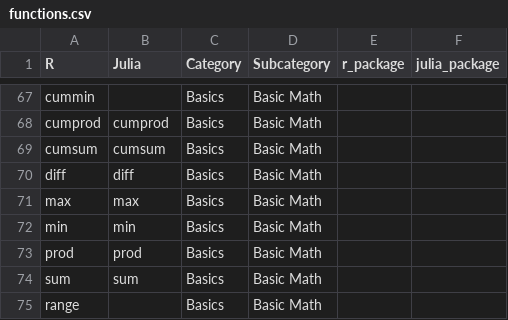
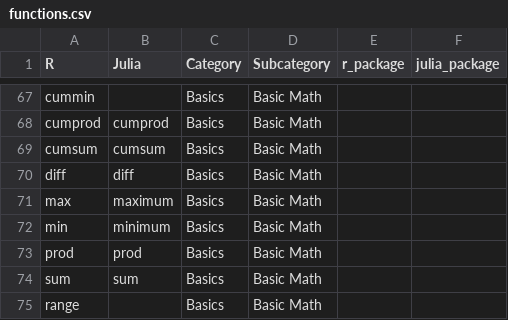
Before and after one commit to DrTomasAragon/R2Julia, a CSV file: functions.csv, drawn as a sheet; only a part is shown, gaps mark what is left out.

Commit message:
Update functions.csv

```diff
--- a/functions.csv
+++ b/functions.csv
@@ -70,4 +70,4 @@ cumsum,cumsum,Basics,Basic Math,,
 diff,diff,Basics,Basic Math,,
-max,max,Basics,Basic Math,,
-min,min,Basics,Basic Math,,
+max,maximum,Basics,Basic Math,,
+min,minimum,Basics,Basic Math,,
 prod,prod,Basics,Basic Math,,
```
